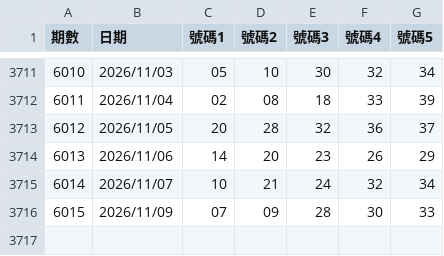
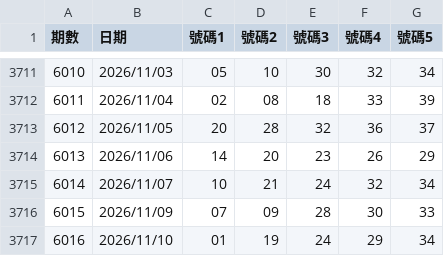
Before and after one commit to asdfv1222/lottery-539, a CSV file: data/lottery.csv, drawn as a sheet; only a part is shown, gaps mark what is left out.

Commit message:
自動更新：2026/11/11

```diff
--- a/data/lottery.csv
+++ b/data/lottery.csv
@@ -3716 +3716,2 @@
 6015,2026/11/09,07,09,28,30,33
+6016,2026/11/10,01,19,24,29,34
```
